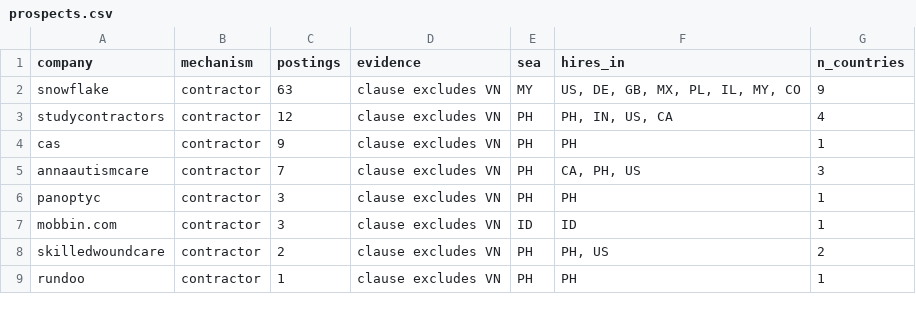
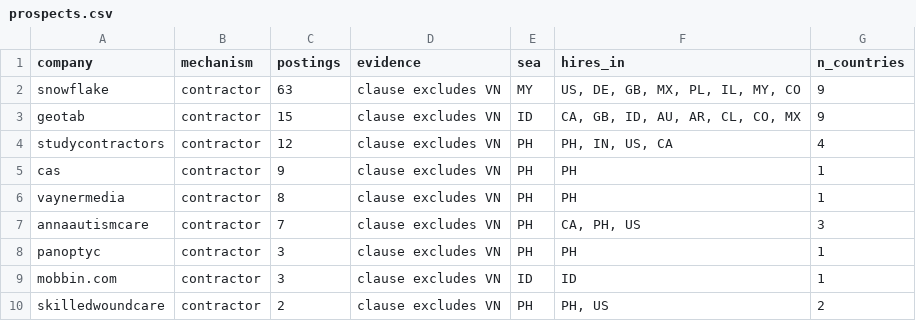
Before and after one commit to nguyenduchuy27111997-creator/viecremote, a CSV file: content/prospects.csv, drawn as a sheet; only a part is shown; the shorter side is filled out with more unchanged rows; the diff covers the shown part only; the diff names each change by its address in the sheet, - before the commit and + after, or states it on an @@ line.

```diff
--- a/content/prospects.csv
+++ b/content/prospects.csv
+row 3: geotab | contractor | 15 | clause excludes VN | ID | CA, GB, ID, AU, AR, CL, CO, MX | 9
+row 6: vaynermedia | contractor | 8 | clause excludes VN | PH | PH | 1
```
Also changed, not shown: 8 added rows, 10 removed rows and 2 edited cells elsewhere in this file, 4 other files.
